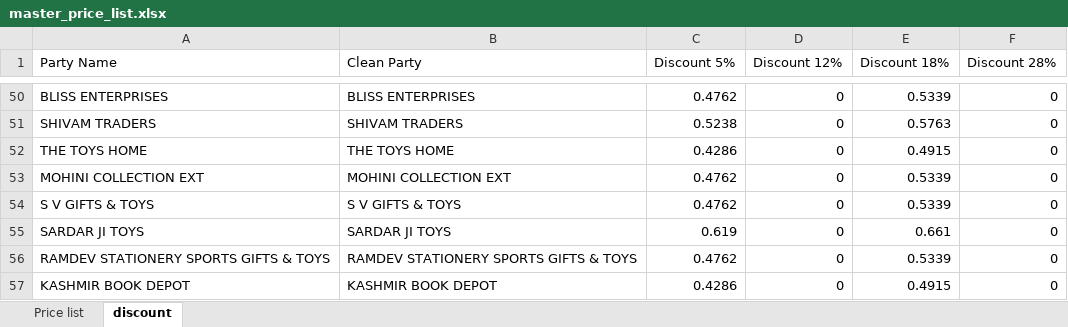
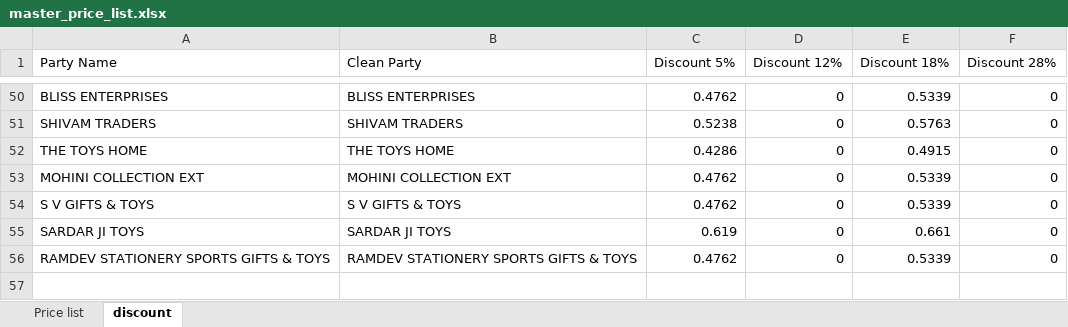
Before and after one commit to yogeshsmartivity/excel, an Excel workbook: master_price_list.xlsx, sheet discount, drawn as a sheet; only a part is shown, gaps mark what is left out; values as stored, in another font and other column widths than the file's, no borders; the diff names each change by its address in the sheet, - before the commit and + after, or states it on an @@ line.

Commit message:
Auto-sync master_price_list.xlsx via Antigravity Engine

```diff
--- a/master_price_list.xlsx (sheet discount)
+++ b/master_price_list.xlsx (sheet discount)
-row 57: KASHMIR BOOK DEPOT | KASHMIR BOOK DEPOT | 0.4286 | 0 | 0.4915 | 0
```
